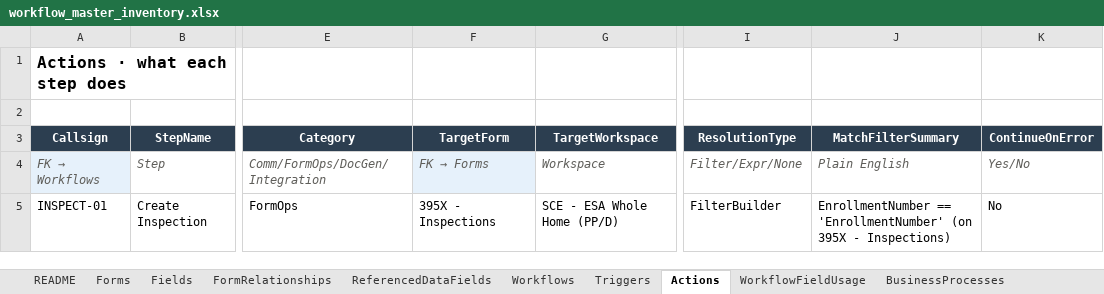
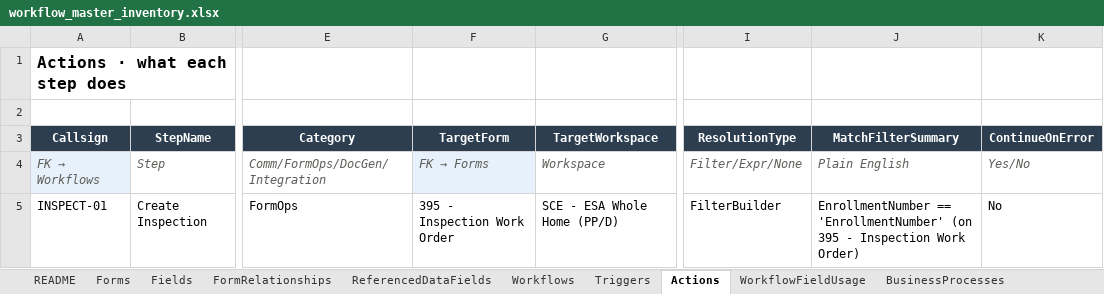
Before and after one commit to socrasteeze/system-inventory, an Excel workbook: output/workflow_master_inventory.xlsx, sheet Actions, drawn as a sheet; only a part is shown, gaps mark what is left out; values as stored, in another font and other column widths than the file's, no borders; the diff names each change by its address in the sheet, - before the commit and + after, or states it on an @@ line.

Commit message:
Updated to include check for JSON name

```diff
--- a/output/workflow_master_inventory.xlsx (sheet Actions)
+++ b/output/workflow_master_inventory.xlsx (sheet Actions)
-F5 (TargetForm): 395X - Inspections
+F5 (TargetForm): 395 - Inspection Work Order
-J5 (MatchFilterSummary): …'EnrollmentNumber' (on 395X - Inspections)
+J5 (MatchFilterSummary): …'EnrollmentNumber' (on 395 - Inspection Work Order)
```
Also changed, not shown: sheet WorkflowFieldUsage, 7 other files.
